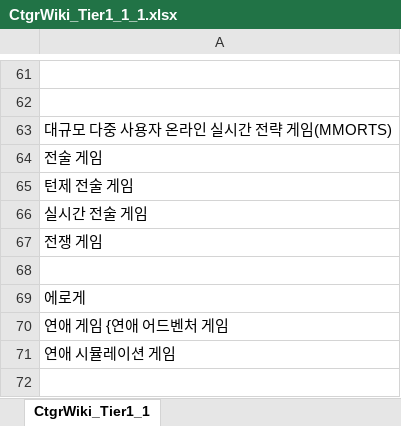
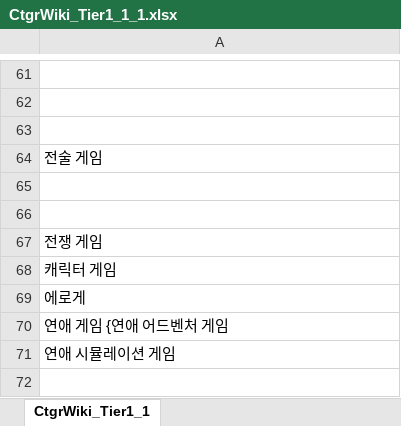
Before and after one commit to VanSubstance/ourtube, an Excel workbook: Crawler/CtgrWiki_Tier1_1_1.xlsx, sheet CtgrWiki_Tier1_1, drawn as a sheet; only a part is shown, gaps mark what is left out; values as stored, in another font and other column widths than the file's, no borders; the diff covers the shown part only; the diff names each change by its address in the sheet, - before the commit and + after, or states it on an @@ line.

```diff
--- a/Crawler/CtgrWiki_Tier1_1_1.xlsx (sheet CtgrWiki_Tier1_1)
+++ b/Crawler/CtgrWiki_Tier1_1_1.xlsx (sheet CtgrWiki_Tier1_1)
-A63: 대규모 다중 사용자 온라인 실시간 전략 게임(MMORTS)
+A63: (empty)
-A65: 턴제 전술 게임
+A65: (empty)
-A66: 실시간 전술 게임
+A66: (empty)
-A68: (empty)
+A68: 캐릭터 게임
```
Also changed, not shown: 4 added rows, 4 removed rows and 16 edited cells elsewhere in this sheet, 1 other file.
